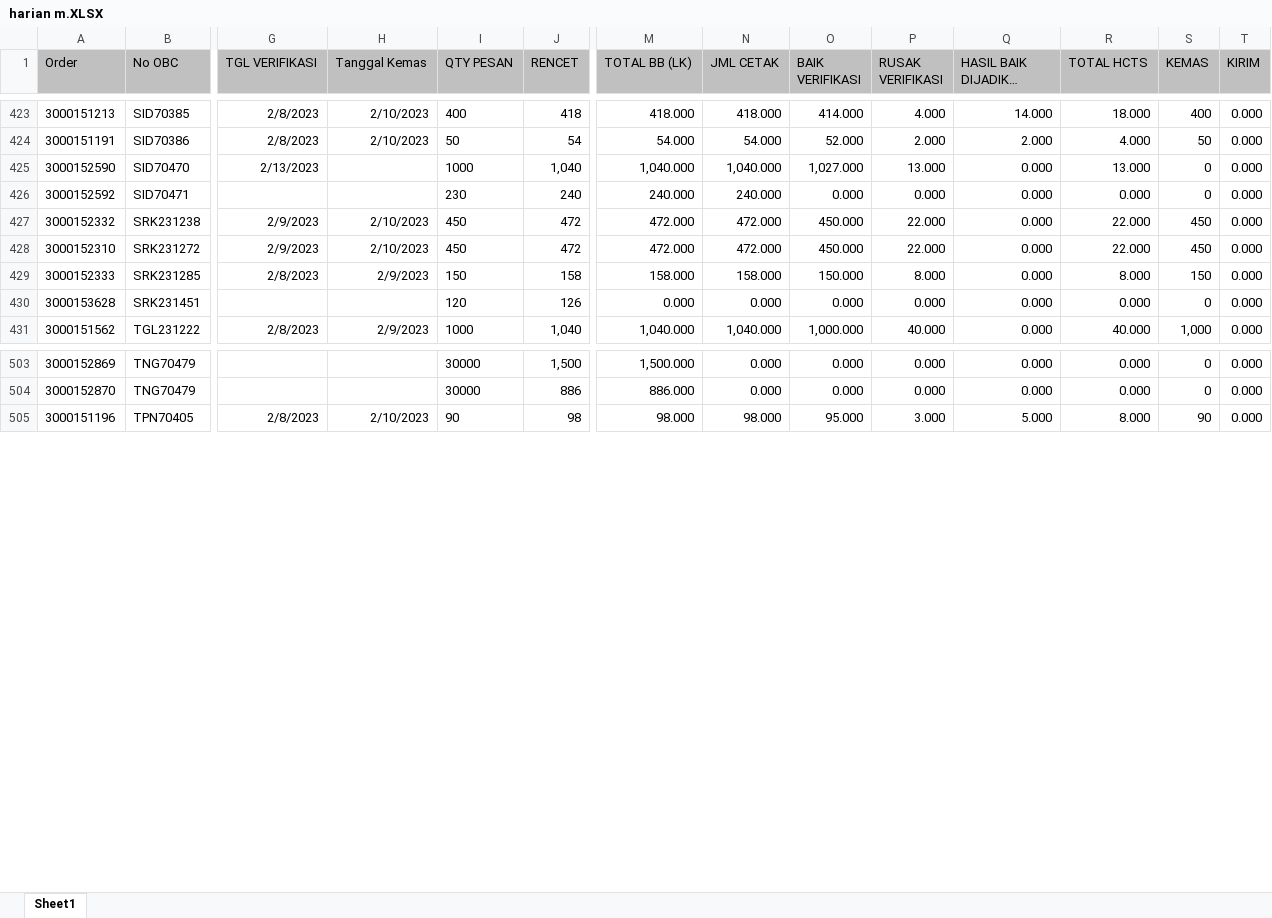
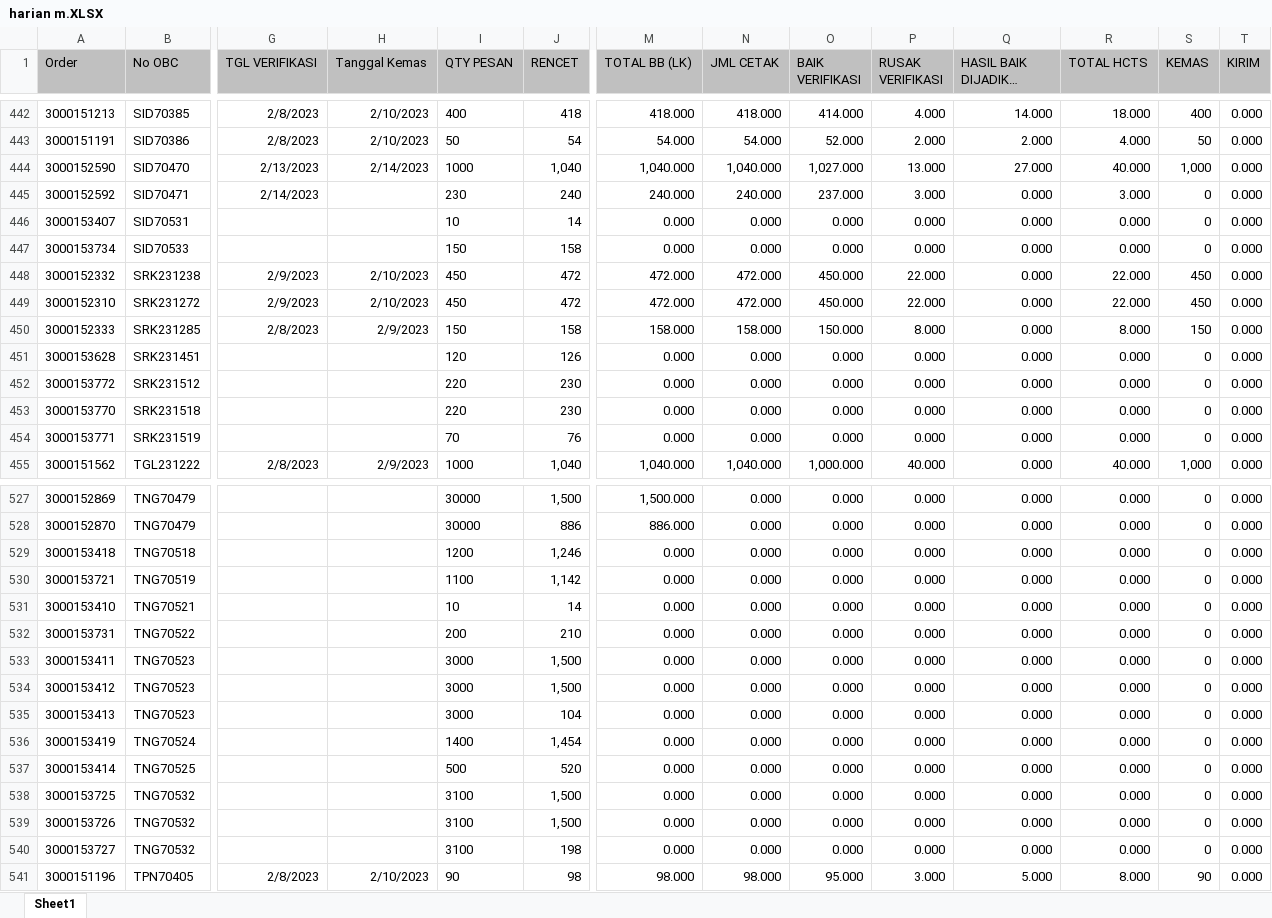
Before and after one commit to vixia05/Sirine-Remake, an Excel workbook: public/excel/harian m.XLSX, sheet Sheet1, drawn as a sheet; only a part is shown, gaps mark what is left out; long unchanged cells end in …; values as stored, in another font and other column widths than the file's, no borders; addresses are those after the commit; rows hold the shown columns only; the diff covers the shown part only; the diff names each change by its address in the sheet, - before the commit and + after, or states it on an @@ line.

```diff
--- a/public/excel/harian m.XLSX (sheet Sheet1)
+++ b/public/excel/harian m.XLSX (sheet Sheet1)
-H444 (Tanggal Kemas): (empty)
+H444 (Tanggal Kemas): 2/14/2023
-Q444 (HASIL BAIK DIJADIKAN HCTS): 0.000
+Q444 (HASIL BAIK DIJADIKAN HCTS): 27.000
-R444 (TOTAL HCTS): 13.000
+R444 (TOTAL HCTS): 40.000
-S444 (KEMAS): 0
+S444 (KEMAS): 1,000
-G445 (TGL VERIFIKASI): (empty)
+G445 (TGL VERIFIKASI): 2/14/2023
-O445 (BAIK VERIFIKASI): 0.000
+O445 (BAIK VERIFIKASI): 237.000
-P445 (RUSAK VERIFIKASI): 0.000
+P445 (RUSAK VERIFIKASI): 3.000
-R445 (TOTAL HCTS): 0.000
+R445 (TOTAL HCTS): 3.000
+row 446: 3000153407 | SID70531 |  |  | 10 | 14 | 0.000 | 0.000 | 0.000 | 0.000 | 0.000 | 0.000 | 0 | 0.000
+row 447: 3000153734 | SID70533 |  |  | 150 | 158 | 0.000 | 0.000 | 0.000 | 0.000 | 0.000 | 0.000 | 0 | 0.000
+row 452: 3000153772 | SRK231512 |  |  | 220 | 230 | 0.000 | 0.000 | 0.000 | 0.000 | 0.000 | 0.000 | 0 | 0.000
+row 453: 3000153770 | SRK231518 |  |  | 220 | 230 | 0.000 | 0.000 | 0.000 | 0.000 | 0.000 | 0.000 | 0 | 0.000
+row 454: 3000153771 | SRK231519 |  |  | 70 | 76 | 0.000 | 0.000 | 0.000 | 0.000 | 0.000 | 0.000 | 0 | 0.000
+row 529: 3000153418 | TNG70518 |  |  | 1200 | 1,246 | 0.000 | 0.000 | 0.000 | 0.000 | 0.000 | 0.000 | 0 | 0.000
+row 530: 3000153721 | TNG70519 |  |  | 1100 | 1,142 | 0.000 | 0.000 | 0.000 | 0.000 | 0.000 | 0.000 | 0 | 0.000
+row 531: 3000153410 | TNG70521 |  |  | 10 | 14 | 0.000 | 0.000 | 0.000 | 0.000 | 0.000 | 0.000 | 0 | 0.000
+row 532: 3000153731 | TNG70522 |  |  | 200 | 210 | 0.000 | 0.000 | 0.000 | 0.000 | 0.000 | 0.000 | 0 | 0.000
+row 533: 3000153411 | TNG70523 |  |  | 3000 | 1,500 | 0.000 | 0.000 | 0.000 | 0.000 | 0.000 | 0.000 | 0 | 0.000
+row 534: 3000153412 | TNG70523 |  |  | 3000 | 1,500 | 0.000 | 0.000 | 0.000 | 0.000 | 0.000 | 0.000 | 0 | 0.000
+row 535: 3000153413 | TNG70523 |  |  | 3000 | 104 | 0.000 | 0.000 | 0.000 | 0.000 | 0.000 | 0.000 | 0 | 0.000
+row 536: 3000153419 | TNG70524 |  |  | 1400 | 1,454 | 0.000 | 0.000 | 0.000 | 0.000 | 0.000 | 0.000 | 0 | 0.000
+row 537: 3000153414 | TNG70525 |  |  | 500 | 520 | 0.000 | 0.000 | 0.000 | 0.000 | 0.000 | 0.000 | 0 | 0.000
+row 538: 3000153725 | TNG70532 |  |  | 3100 | 1,500 | 0.000 | 0.000 | 0.000 | 0.000 | 0.000 | 0.000 | 0 | 0.000
+row 539: 3000153726 | TNG70532 |  |  | 3100 | 1,500 | 0.000 | 0.000 | 0.000 | 0.000 | 0.000 | 0.000 | 0 | 0.000
+row 540: 3000153727 | TNG70532 |  |  | 3100 | 198 | 0.000 | 0.000 | 0.000 | 0.000 | 0.000 | 0.000 | 0 | 0.000
```
Also changed, not shown: 29 added rows, 10 removed rows, 8 moved rows and 379 edited cells elsewhere in this sheet, public/excel/harian pcht.XLSX, 4 other files.
